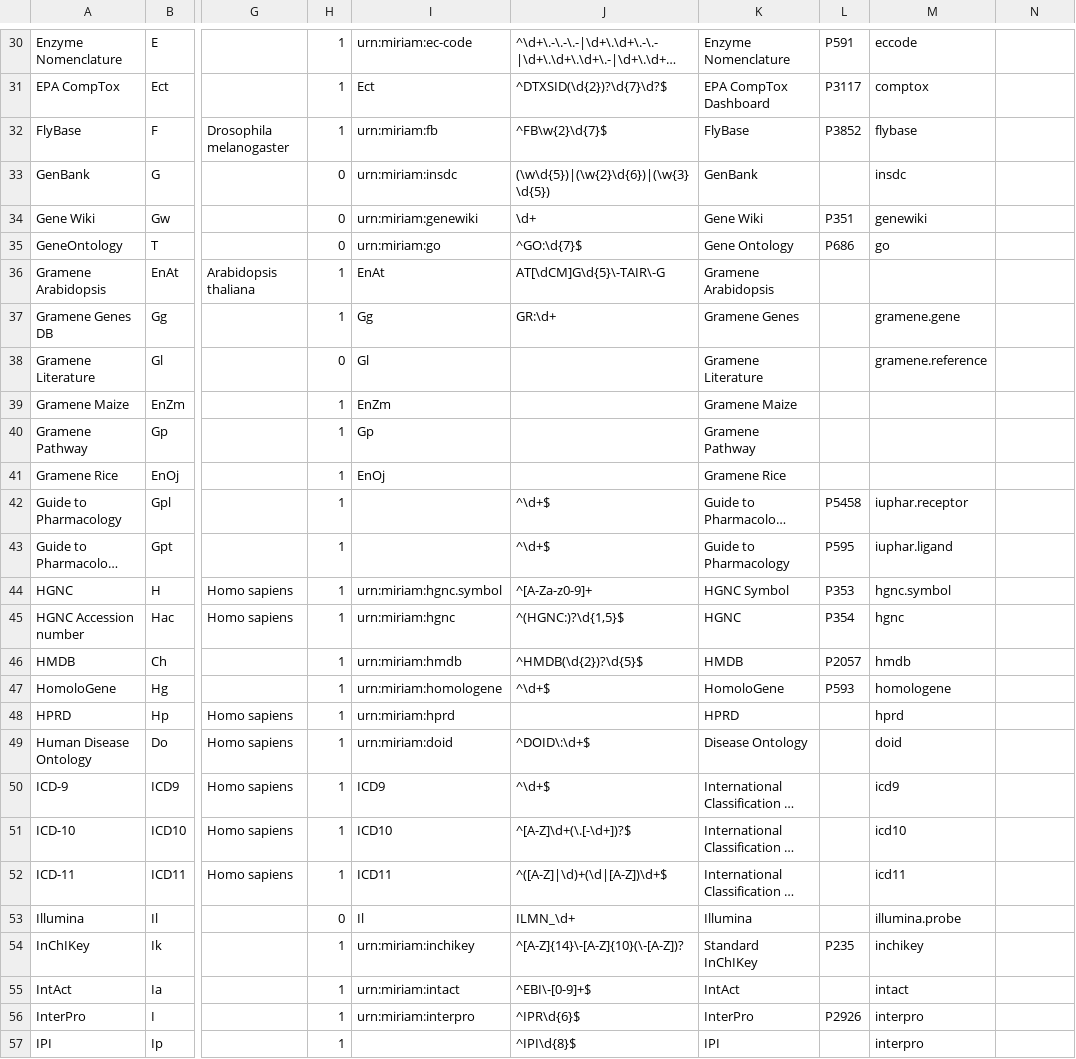
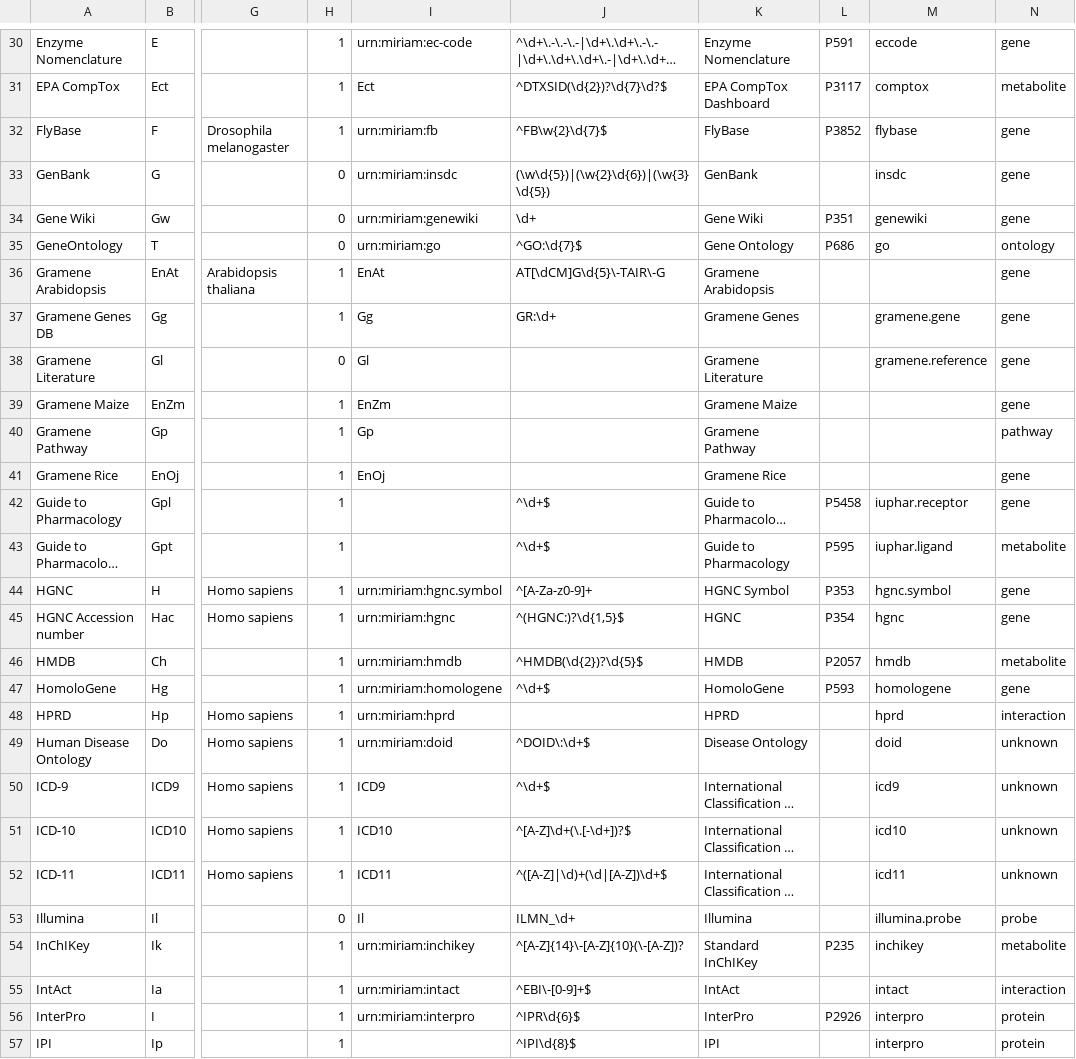
Before and after one commit to bridgedb/BridgeDb, a TSV file: org.bridgedb.bio/resources/org/bridgedb/bio/datasources.tsv, drawn as a sheet; only a part is shown, gaps mark what is left out; long unchanged cells end in …; the diff covers the shown part only; the diff names each change by its address in the sheet, - before the commit and + after, or states it on an @@ line.

```diff
--- a/org.bridgedb.bio/resources/org/bridgedb/bio/datasources.tsv
+++ b/org.bridgedb.bio/resources/org/bridgedb/bio/datasources.tsv
-N30: (empty)
+N30: gene
-N31: (empty)
+N31: metabolite
-N32:N34: (empty)
+N32:N34: gene
-N35: (empty)
+N35: ontology
-N36:N39: (empty)
+N36:N39: gene
-N40: (empty)
+N40: pathway
-N41:N42: (empty)
+N41:N42: gene
-N43: (empty)
+N43: metabolite
-N44:N45: (empty)
+N44:N45: gene
-N46: (empty)
+N46: metabolite
-N47: (empty)
+N47: gene
-N48: (empty)
+N48: interaction
-N49:N52: (empty)
+N49:N52: unknown
-N53: (empty)
+N53: probe
-N54: (empty)
+N54: metabolite
-N55: (empty)
+N55: interaction
-N56:N57: (empty)
+N56:N57: protein
```
Also changed, not shown: 115 edited cells elsewhere in this file.
